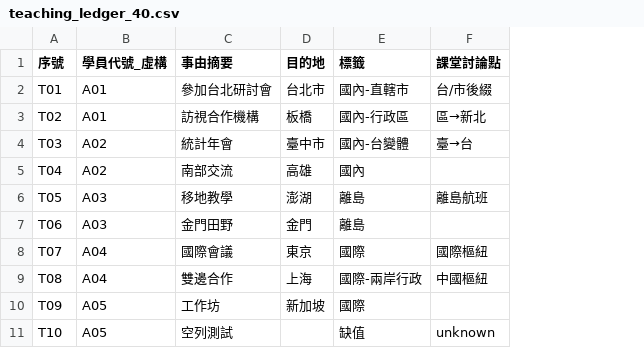
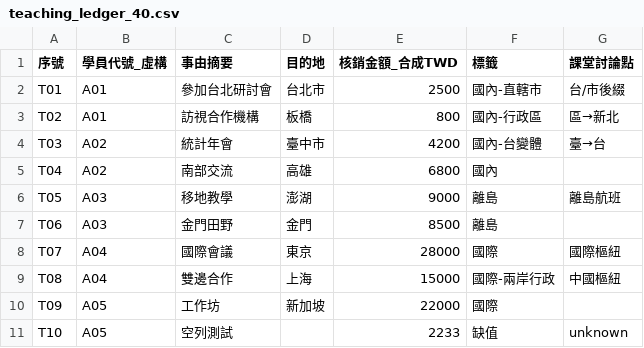
Before and after one commit to fred1357944/travel-carbon, a CSV file: teaching/data/teaching_ledger_40.csv, drawn as a sheet; only a part is shown; the diff names each change by its address in the sheet, - before the commit and + after, or states it on an @@ line.

```diff
--- a/teaching/data/teaching_ledger_40.csv
+++ b/teaching/data/teaching_ledger_40.csv
+column E (核銷金額_合成TWD), rows 2-11: 2500 | 800 | 4200 | 6800 | 9000 | 8500 | 28000 | 15000 | 22000 | 2233
```
Also changed, not shown: teaching/data/teaching_ledger_40_key.csv, 7 other files.
